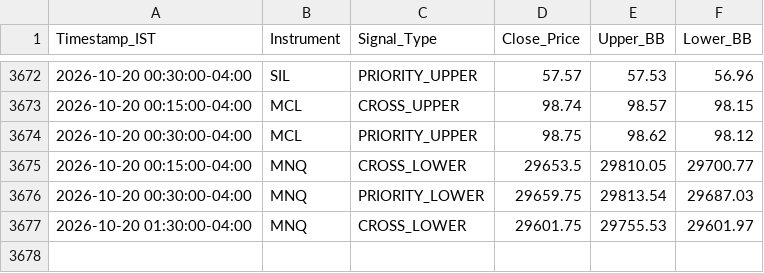
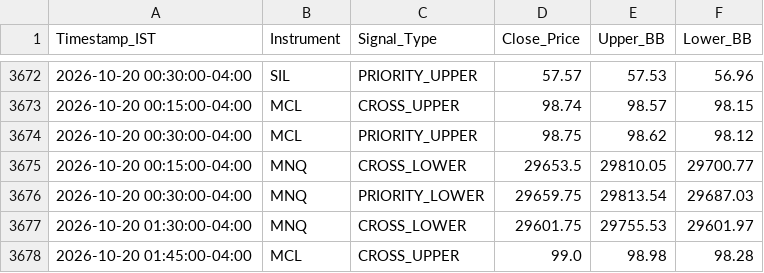
Before and after one commit to RohithBasha/Lucid-alters, a CSV file: trade_journal.csv, drawn as a sheet; only a part is shown, gaps mark what is left out.

```diff
--- a/trade_journal.csv
+++ b/trade_journal.csv
@@ -3677 +3677,2 @@ Timestamp_IST,Instrument,Signal_Type,Close_Price,Upper_BB,Lower_BB
 2026-10-20 01:30:00-04:00,MNQ,CROSS_LOWER,29601.75,29755.53,29601.97
+2026-10-20 01:45:00-04:00,MCL,CROSS_UPPER,99.0,98.98,98.28
```
Also changed, not shown: 1 other file.
